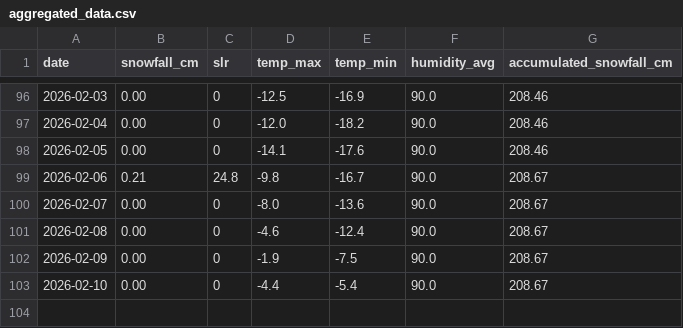
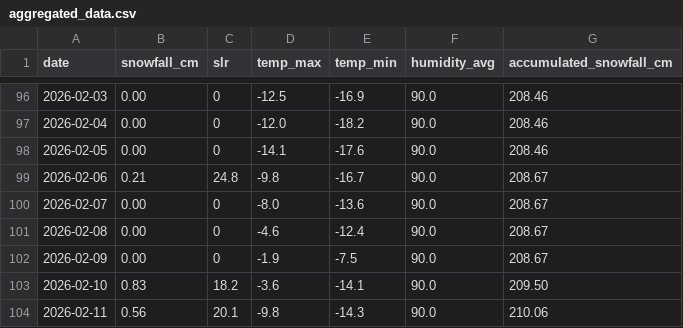
Before and after one commit to fredrikbromee/isitfluffy, a CSV file: data/aggregated_data.csv, drawn as a sheet; only a part is shown, gaps mark what is left out.

```diff
--- a/data/aggregated_data.csv
+++ b/data/aggregated_data.csv
@@ -102,2 +102,3 @@ date,snowfall_cm,slr,temp_max,temp_min,humidity_avg,accumulated_snowfall_cm
 2026-02-09,0.00,0,-1.9,-7.5,90.0,208.67
-2026-02-10,0.00,0,-4.4,-5.4,90.0,208.67
+2026-02-10,0.83,18.2,-3.6,-14.1,90.0,209.50
+2026-02-11,0.56,20.1,-9.8,-14.3,90.0,210.06
```
Also changed, not shown: data/weather_data.csv.
